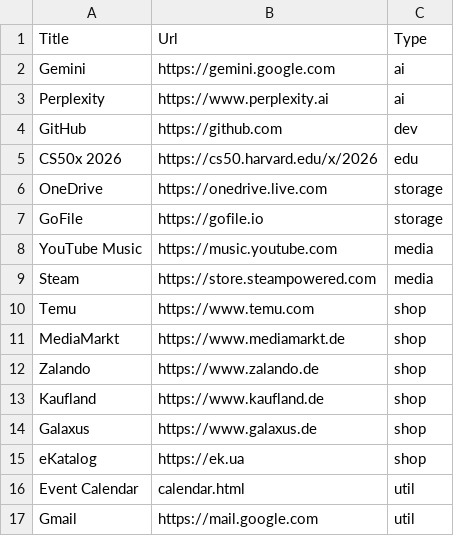
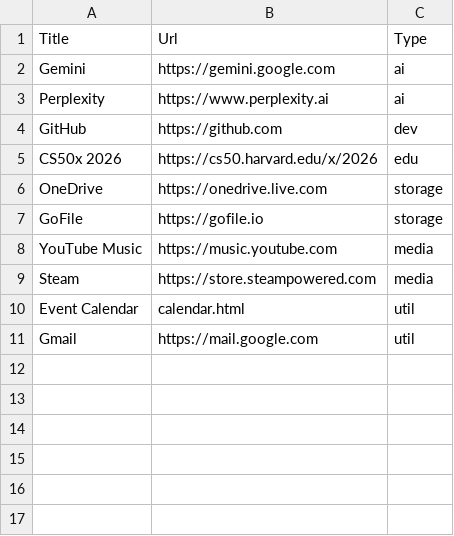
Before and after one commit to ivanchenkoplaton/ivanchenkoplaton.github.io, a CSV file: links.csv, drawn as a sheet; the diff names each change by its address in the sheet, - before the commit and + after, or states it on an @@ line.

Commit message:
modified:   links.csv

```diff
--- a/links.csv
+++ b/links.csv
-row 10: Temu | https://www.temu.com | shop
-row 11: MediaMarkt | https://www.mediamarkt.de | shop
-row 12: Zalando | https://www.zalando.de | shop
-row 13: Kaufland | https://www.kaufland.de | shop
-row 14: Galaxus | https://www.galaxus.de | shop
-row 15: eKatalog | https://ek.ua | shop
```
